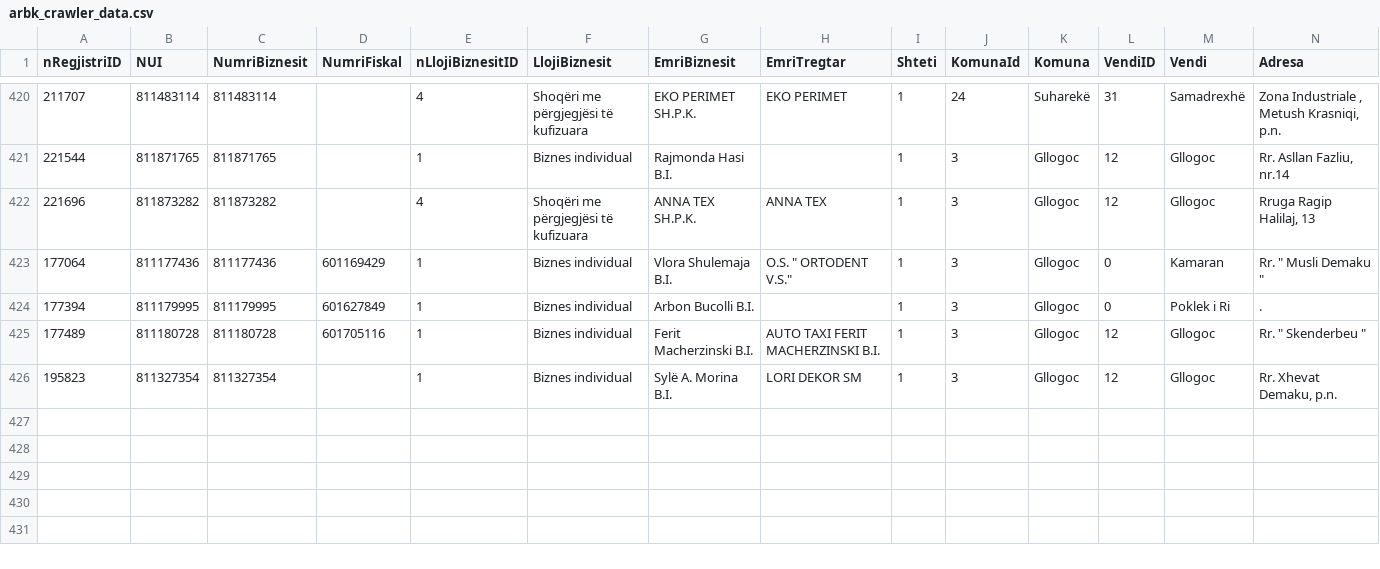
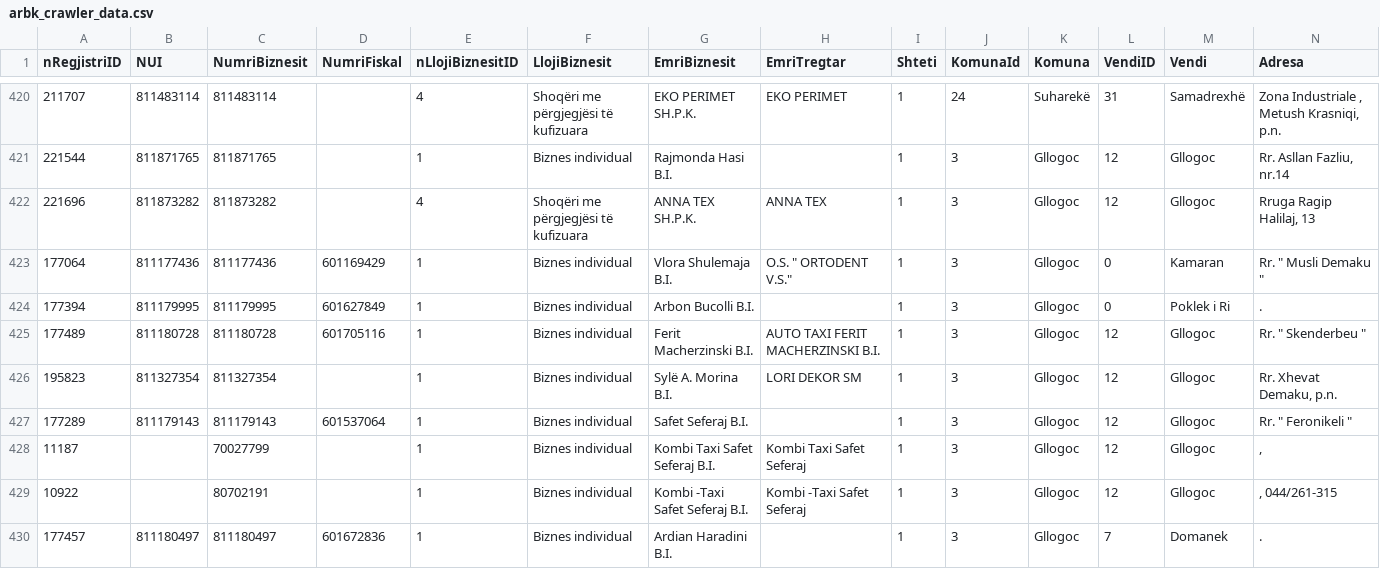
Before and after one commit to dritonalija/Analizimi-i-Bizneseve-ne-Republiken-e-Kosoves, a CSV file: data/raw/arbk_crawler_data.csv, drawn as a sheet; only a part is shown, gaps mark what is left out; rows hold the shown columns only; the diff names each change by its address in the sheet, - before the commit and + after, or states it on an @@ line.

```diff
--- a/data/raw/arbk_crawler_data.csv
+++ b/data/raw/arbk_crawler_data.csv
+row 427: 177289 | 811179143 | 811179143 | 601537064 | 1 | Biznes individual | Safet Seferaj B.I. |  | 1 | 3 | Gllogoc | 12 | Gllogoc | Rr. " Feronikeli "
+row 428: 11187 |  | 70027799 |  | 1 | Biznes individual | Kombi Taxi Safet Seferaj B.I. | Kombi Taxi Safet Seferaj | 1 | 3 | Gllogoc | 12 | Gllogoc | ,
+row 429: 10922 |  | 80702191 |  | 1 | Biznes individual | Kombi -Taxi Safet Seferaj B.I. | Kombi -Taxi Safet Seferaj | 1 | 3 | Gllogoc | 12 | Gllogoc | , 044/261-315
+row 430: 177457 | 811180497 | 811180497 | 601672836 | 1 | Biznes individual | Ardian Haradini B.I. |  | 1 | 3 | Gllogoc | 7 | Domanek | .
```
Also changed, not shown: 2 other files.
